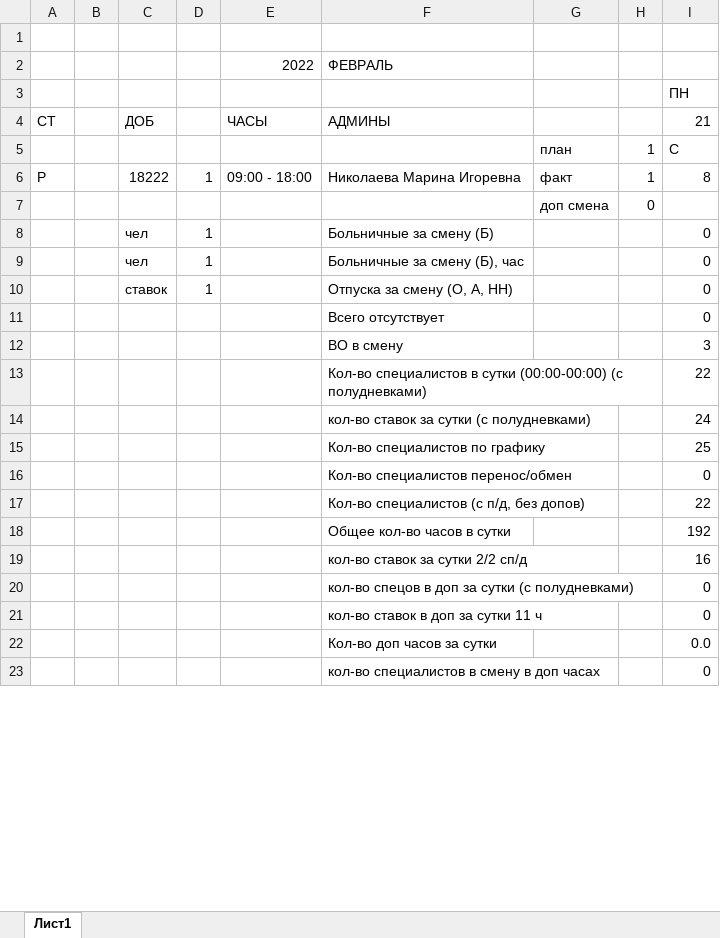
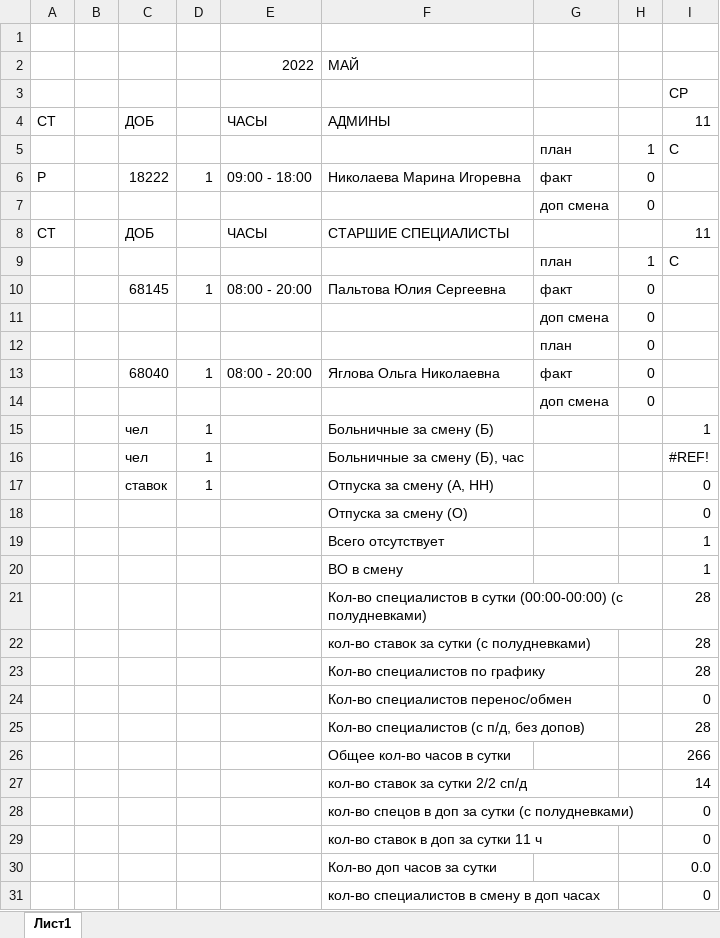
Before and after one commit to YuGo2021/pereriv, an Excel workbook: Тверь.xlsx, sheet Лист1, drawn as a sheet; only a part is shown; values as stored, in another font and other column widths than the file's, no cell formats; conditional formats not drawn; removed rows and columns are numbered as before the commit, all else as after; the diff covers the shown part only; the diff names each change by its address in the sheet, - before the commit and + after, or states it on an @@ line.

Commit message:
Добавлены: 1) первый перерыв 2) произвольные перерывы, если смена не по графику

```diff
--- a/Тверь.xlsx (sheet Лист1)
+++ b/Тверь.xlsx (sheet Лист1)
-F2: ФЕВРАЛЬ
+F2: МАЙ
-I3: ПН
+I3: СР
-I4: 21
+I4: 11
-H6: 1
+H6: 0
-I6: 8
+I6: (empty)
+row 8: СТ |  | ДОБ |  | ЧАСЫ | СТАРШИЕ СПЕЦИАЛИСТЫ |  |  | 11
@@ row 28 moved to row 9: план @@
+row 10:  |  | 68145 | 1 | 08:00 - 20:00 | Пальтова Юлия Сергеевна | факт | 0
@@ row 72 moved to row 11: доп смена @@
@@ row 91 moved to row 12: план @@
+row 13:  |  | 68040 | 1 | 08:00 - 20:00 | Яглова Ольга Николаевна | факт | 0
@@ row 84 moved to row 14: доп смена @@
-I15: 0
+I15: 1
-I16: 0
+I16: #REF!
-F17: Отпуска за смену (О, А, НН)
+F17: Отпуска за смену (А, НН)
-F18: Всего отсутствует
+F18: Отпуска за смену (О)
-row 12:  |  |  |  |  | ВО в смену |  |  | 3
-row 13:  |  |  |  |  | Кол-во специалистов в сутки (00:00-00:00) (с полудневками) |  |  | 22
-row 14:  |  |  |  |  | кол-во ставок за сутки (с полудневками) |  |  | 24
-row 15:  |  |  |  |  | Кол-во специалистов по графику |  |  | 25
+row 19:  |  |  |  |  | Всего отсутствует |  |  | 1
+row 20:  |  |  |  |  | ВО в смену |  |  | 1
+row 21:  |  |  |  |  | Кол-во специалистов в сутки (00:00-00:00) (с полудневками) |  |  | 28
+row 22:  |  |  |  |  | кол-во ставок за сутки (с полудневками) |  |  | 28
+row 23:  |  |  |  |  | Кол-во специалистов по графику |  |  | 28
-I25: 22
+I25: 28
-I26: 192
+I26: 266
-I27: 16
+I27: 14
```
Also changed, not shown: 68 added rows, 19 removed rows, 20 moved rows and 79 edited cells elsewhere in this sheet, cell formats, formulas that keep their value, Высота.xlsx, НСК.xlsx, 6 other files.
